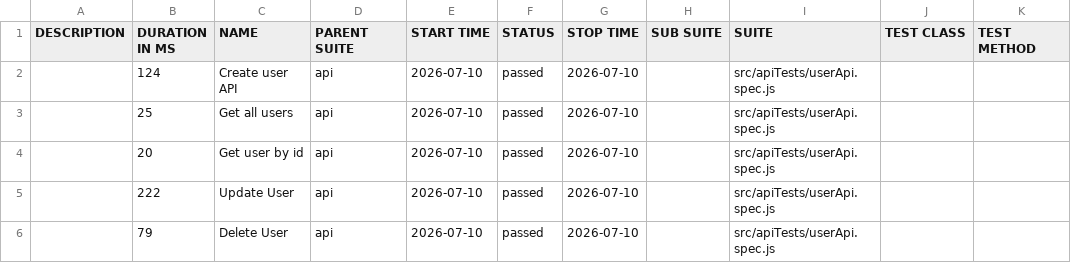
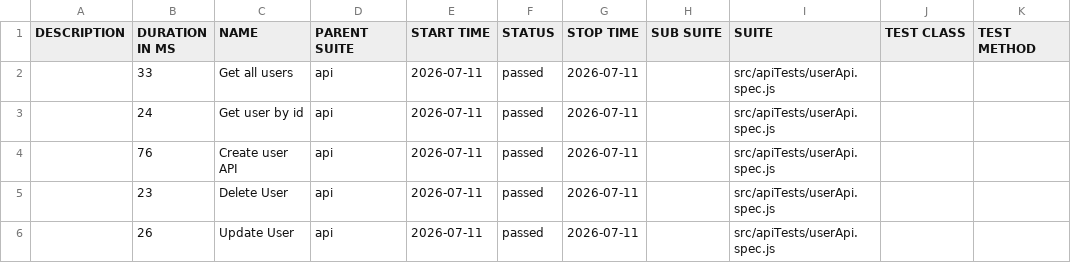
Before and after one commit to pranaya1997/Playwright-Framework, a CSV file: allure/data/suites.csv, drawn as a sheet.

```diff
--- a/allure/data/suites.csv
+++ b/allure/data/suites.csv
@@ -1,6 +1,6 @@
 "DESCRIPTION","DURATION IN MS","NAME","PARENT SUITE","START TIME","STATUS","STOP TIME","SUB SUITE","SUITE","TEST CLASS","TEST METHOD"
-"","124","Create user API","api","2026-07-10","passed","2026-07-10","","src/apiTests/userApi.spec.js","",""
-"","25","Get all users","api","2026-07-10","passed","2026-07-10","","src/apiTests/userApi.spec.js","",""
-"","20","Get user by id","api","2026-07-10","passed","2026-07-10","","src/apiTests/userApi.spec.js","",""
-"","222","Update User","api","2026-07-10","passed","2026-07-10","","src/apiTests/userApi.spec.js","",""
-"","79","Delete User","api","2026-07-10","passed","2026-07-10","","src/apiTests/userApi.spec.js","",""
+"","33","Get all users","api","2026-07-11","passed","2026-07-11","","src/apiTests/userApi.spec.js","",""
+"","24","Get user by id","api","2026-07-11","passed","2026-07-11","","src/apiTests/userApi.spec.js","",""
+"","76","Create user API","api","2026-07-11","passed","2026-07-11","","src/apiTests/userApi.spec.js","",""
+"","23","Delete User","api","2026-07-11","passed","2026-07-11","","src/apiTests/userApi.spec.js","",""
+"","26","Update User","api","2026-07-11","passed","2026-07-11","","src/apiTests/userApi.spec.js","",""
```
Also changed, not shown: 28 other files.
